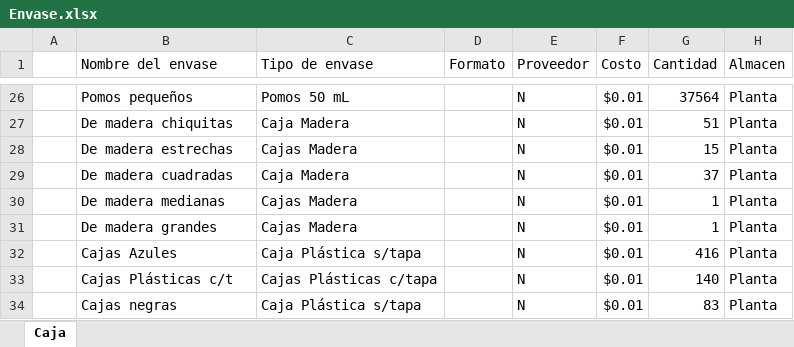
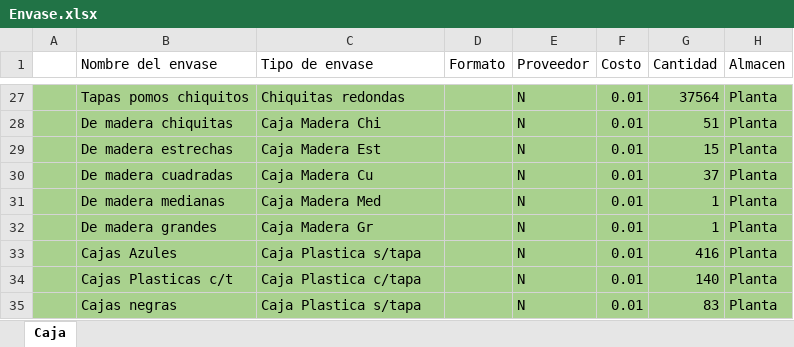
Before and after one commit to mmalbo/muhias_gippro, an Excel workbook: Excel/Envase.xlsx, sheet Caja, drawn as a sheet; only a part is shown, gaps mark what is left out; values as stored, in another font and other column widths than the file's, no borders; addresses are those after the commit; the diff covers the shown part only; the diff names each change by its address in the sheet, - before the commit and + after, or states it on an @@ line.

```diff
--- a/Excel/Envase.xlsx (sheet Caja)
+++ b/Excel/Envase.xlsx (sheet Caja)
-A27:H35 fill: none
+A27:H35 fill: #A9D18E
-B27 (Nombre del envase): Pomos pequeños
+B27 (Nombre del envase): Tapas pomos chiquitos
-C27 (Tipo de envase): Pomos 50 mL
+C27 (Tipo de envase): Chiquitas redondas
-F27:F35 (Costo): $0.01
+F27:F35 (Costo): 0.01
-C28 (Tipo de envase): Caja Madera
+C28 (Tipo de envase): Caja Madera Chi
-C29 (Tipo de envase): Cajas Madera
+C29 (Tipo de envase): Caja Madera Est
-C30 (Tipo de envase): Caja Madera
+C30 (Tipo de envase): Caja Madera Cu
-C31 (Tipo de envase): Cajas Madera
+C31 (Tipo de envase): Caja Madera Med
-C32 (Tipo de envase): Cajas Madera
+C32 (Tipo de envase): Caja Madera Gr
-C33 (Tipo de envase): Caja Plástica s/tapa
+C33 (Tipo de envase): Caja Plastica s/tapa
-B34 (Nombre del envase): Cajas Plásticas c/t
+B34 (Nombre del envase): Cajas Plasticas c/t
-C34 (Tipo de envase): Cajas Plásticas c/tapa
+C34 (Tipo de envase): Caja Plastica c/tapa
-C35 (Tipo de envase): Caja Plástica s/tapa
+C35 (Tipo de envase): Caja Plastica s/tapa
```
Also changed, not shown: 1 added row, 37 edited cells and cell formats elsewhere in this sheet, Excel/Caja.xlsx, 24 other files.
